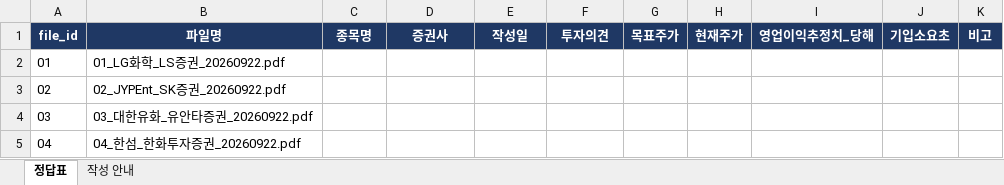
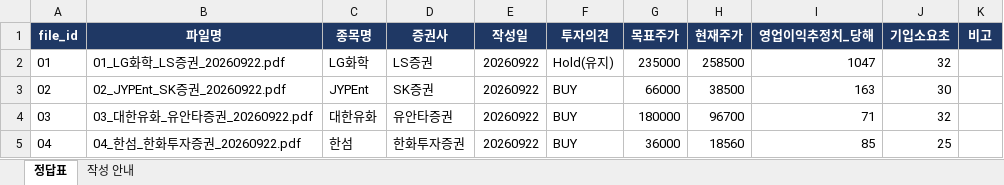
Before and after one commit to wilstein91/report-extract-poc, an Excel workbook: data/truth/ground_truth_작성용.xlsx, sheet 정답표, drawn as a sheet; only a part is shown; values as stored, in another font and other column widths than the file's, no borders; the diff covers the shown part only; the diff names each change by its address in the sheet, - before the commit and + after, or states it on an @@ line.

```diff
--- a/data/truth/ground_truth_작성용.xlsx (sheet 정답표)
+++ b/data/truth/ground_truth_작성용.xlsx (sheet 정답표)
-C2 (종목명): (empty)
+C2 (종목명): LG화학
-D2 (증권사): (empty)
+D2 (증권사): LS증권
-E2:E5 (작성일): (empty)
+E2:E5 (작성일): 20260922
-F2 (투자의견): (empty)
+F2 (투자의견): Hold(유지)
-G2 (목표주가): (empty)
+G2 (목표주가): 235000
-H2 (현재주가): (empty)
+H2 (현재주가): 258500
-I2 (영업이익추정치_당해): (empty)
+I2 (영업이익추정치_당해): 1047
-J2 (기입소요초): (empty)
+J2 (기입소요초): 32
-C3 (종목명): (empty)
+C3 (종목명): JYPEnt
-D3 (증권사): (empty)
+D3 (증권사): SK증권
-F3:F5 (투자의견): (empty)
+F3:F5 (투자의견): BUY
-G3 (목표주가): (empty)
+G3 (목표주가): 66000
-H3 (현재주가): (empty)
+H3 (현재주가): 38500
-I3 (영업이익추정치_당해): (empty)
+I3 (영업이익추정치_당해): 163
-J3 (기입소요초): (empty)
+J3 (기입소요초): 30
-C4 (종목명): (empty)
+C4 (종목명): 대한유화
-D4 (증권사): (empty)
+D4 (증권사): 유안타증권
-G4 (목표주가): (empty)
+G4 (목표주가): 180000
-H4 (현재주가): (empty)
+H4 (현재주가): 96700
-I4 (영업이익추정치_당해): (empty)
+I4 (영업이익추정치_당해): 71
-J4 (기입소요초): (empty)
+J4 (기입소요초): 32
-C5 (종목명): (empty)
+C5 (종목명): 한섬
-D5 (증권사): (empty)
+D5 (증권사): 한화투자증권
-G5 (목표주가): (empty)
+G5 (목표주가): 36000
-H5 (현재주가): (empty)
+H5 (현재주가): 18560
-I5 (영업이익추정치_당해): (empty)
+I5 (영업이익추정치_당해): 85
-J5 (기입소요초): (empty)
+J5 (기입소요초): 25
```
Also changed, not shown: 44 edited cells and cell formats elsewhere in this sheet, 1 other file.
